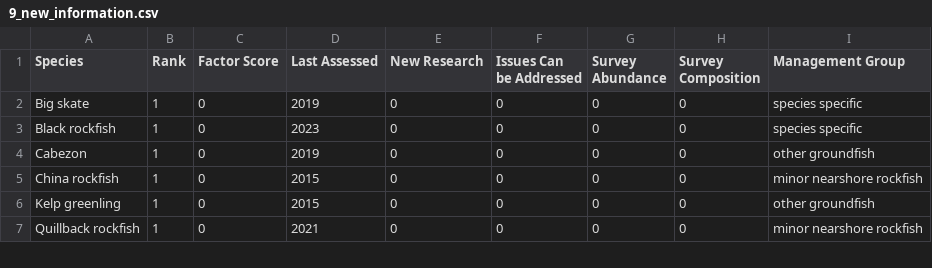
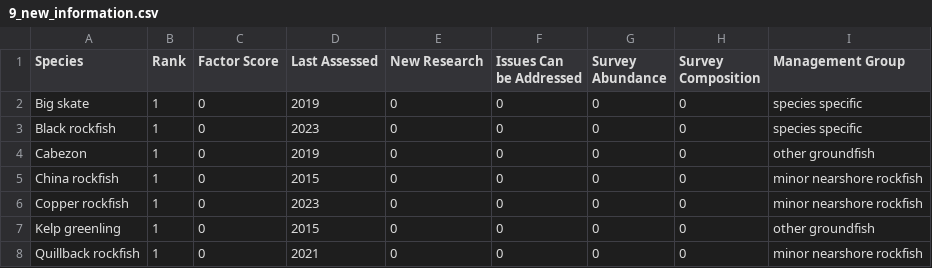
Before and after one commit to chantelwetzel-noaa/wcsap, a CSV file: data-processed/9_new_information.csv, drawn as a sheet; only a part is shown; the diff covers the shown part only; the diff names each change by its address in the sheet, - before the commit and + after, or states it on an @@ line.

```diff
--- a/data-processed/9_new_information.csv
+++ b/data-processed/9_new_information.csv
+row 6: Copper rockfish | 1 | 0 | 2023 | 0 | 0 | 0 | 0 | minor nearshore rockfish
```
Also changed, not shown: 1 removed row and 23 edited cells elsewhere in this file, data-processed/11_overall_rank.csv, data-processed/2_commercial_revenue.csv, 15 other files.
